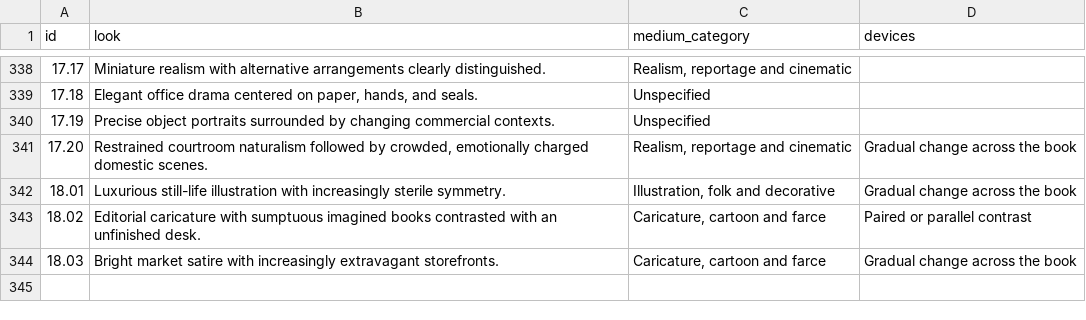
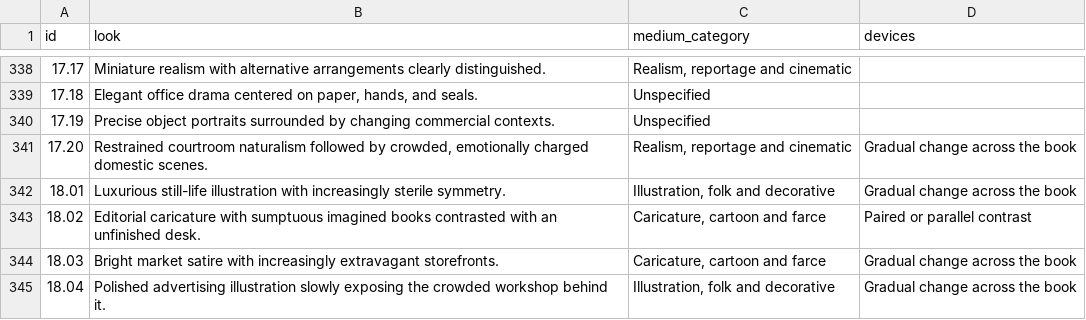
Before and after one commit to standardgalactic/steel-sky, a CSV file: catalogue/graphic-treatment-assignments.csv, drawn as a sheet; only a part is shown, gaps mark what is left out.

Commit message:
catalogue: Add data entry 345 (graphic-treatment-assignments.csv)
Provenance: steel-sky

```diff
--- a/catalogue/graphic-treatment-assignments.csv
+++ b/catalogue/graphic-treatment-assignments.csv
@@ -344 +344,2 @@ id,look,medium_category,devices
 18.03,Bright market satire with increasingly extravagant storefronts.,"Caricature, cartoon and farce",Gradual change across the book
+18.04,Polished advertising illustration slowly exposing the crowded workshop behind it.,"Illustration, folk and decorative",Gradual change across the book
```
